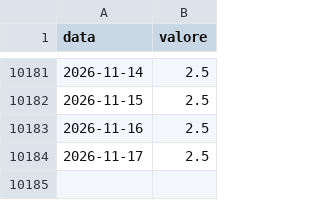
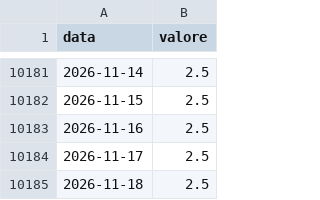
Before and after one commit to yahyaallouchi5-2025/EdgeValor, a CSV file: ECBDFR.csv, drawn as a sheet; only a part is shown, gaps mark what is left out.

```diff
--- a/ECBDFR.csv
+++ b/ECBDFR.csv
@@ -10184 +10184,2 @@ data,valore
 2026-11-17,2.5
+2026-11-18,2.5
```
Also changed, not shown: 1 other file.
